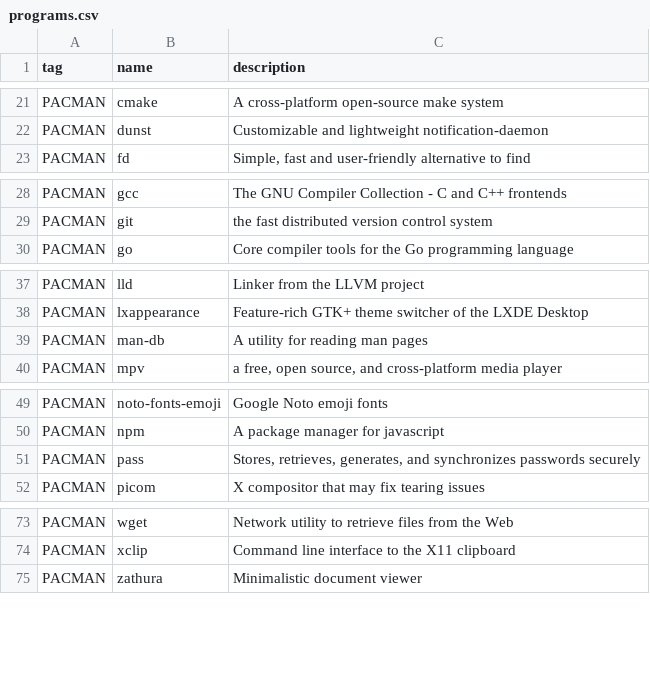
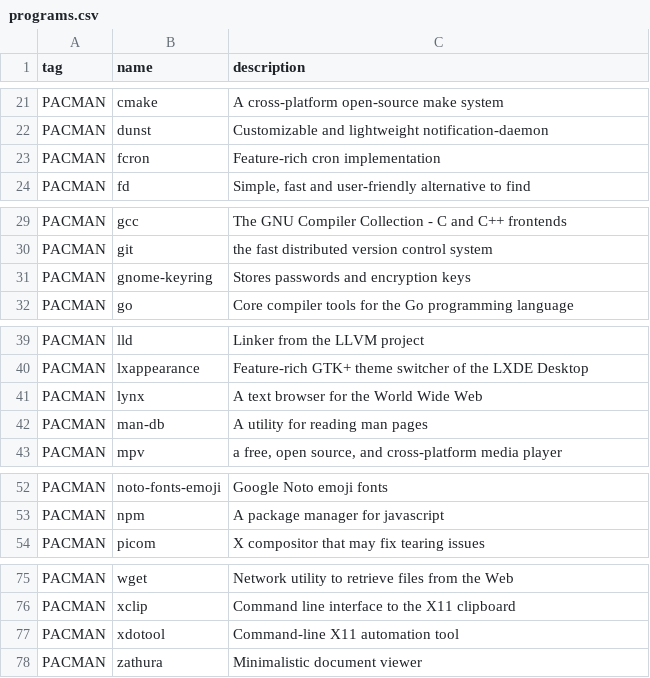
Before and after one commit to oniani/dot, a CSV file: programs.csv, drawn as a sheet; only a part is shown, gaps mark what is left out.

```diff
--- a/programs.csv
+++ b/programs.csv
@@ -22,2 +22,3 @@ PACMAN,cmake,"A cross-platform open-source make system"
 PACMAN,dunst,"Customizable and lightweight notification-daemon"
+PACMAN,fcron,"Feature-rich cron implementation"
 PACMAN,fd,"Simple, fast and user-friendly alternative to find"
@@ -29,2 +30,3 @@ PACMAN,gcc,"The GNU Compiler Collection - C and C++ frontends"
 PACMAN,git,"the fast distributed version control system"
+PACMAN,gnome-keyring,"Stores passwords and encryption keys"
 PACMAN,go,"Core compiler tools for the Go programming language"
@@ -38,2 +40,3 @@ PACMAN,lld,"Linker from the LLVM project"
 PACMAN,lxappearance,"Feature-rich GTK+ theme switcher of the LXDE Desktop"
+PACMAN,lynx,"A text browser for the World Wide Web"
 PACMAN,man-db,"A utility for reading man pages"
@@ -50,3 +53,2 @@ PACMAN,noto-fonts-emoji,"Google Noto emoji fonts"
 PACMAN,npm,"A package manager for javascript"
-PACMAN,pass,"Stores, retrieves, generates, and synchronizes passwords securely"
 PACMAN,picom,"X compositor that may fix tearing issues"
@@ -74,2 +76,3 @@ PACMAN,wget,"Network utility to retrieve files from the Web"
 PACMAN,xclip,"Command line interface to the X11 clipboard"
+PACMAN,xdotool,"Command-line X11 automation tool"
 PACMAN,zathura,"Minimalistic document viewer"
```
Also changed, not shown: .local/share/paper.csv, 17 other files.
